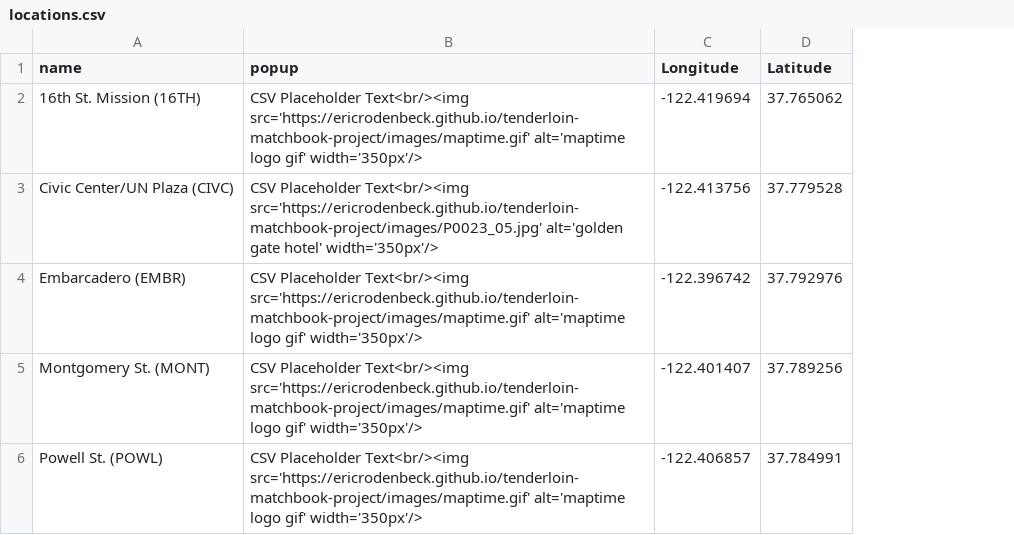
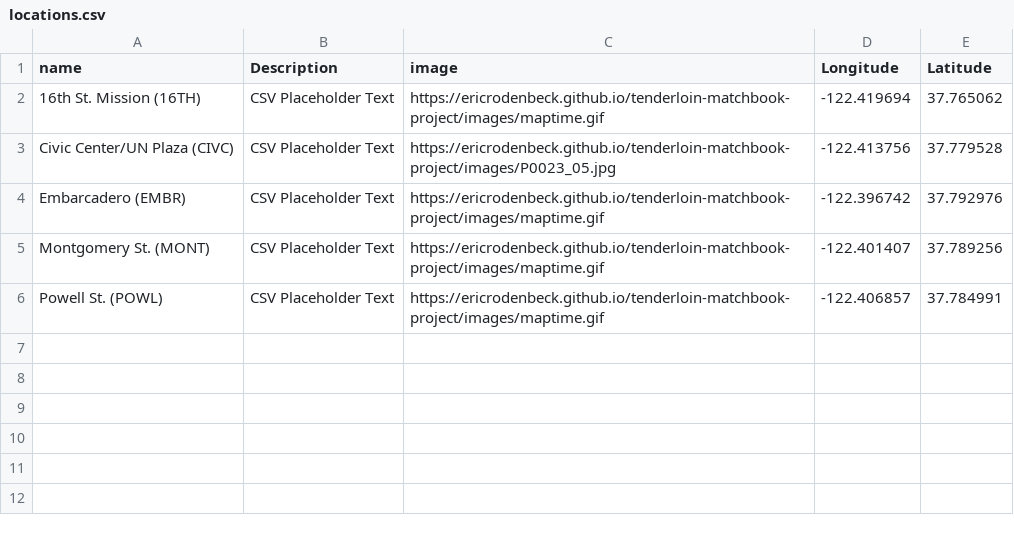
Before and after one commit to ericrodenbeck/tenderloin-matchbook-project, a CSV file: locations.csv, drawn as a sheet; removed rows and columns are numbered as before the commit, all else as after; the diff names each change by its address in the sheet, - before the commit and + after, or states it on an @@ line.

Commit message:
Stripped out html
for easier editing

```diff
--- a/locations.csv
+++ b/locations.csv
-column B (popup), rows 2-6: CSV Placeholder Text<br/><img src='https://ericrodenbeck.github.io/tenderloin-matchbook-project/images/maptime.gif' alt='maptime logo gif' width='350px'/> | CSV Placeholder Text<br/><img src='https://ericrodenbeck.github.io/tenderloin-matchbook-project/images/P0023_05.jpg' alt='golden gate hotel' width='350px'/> | CSV Placeholder Text<br/><img src='https://ericrodenbeck.github.io/tenderloin-matchbook-project/images/maptime.gif' alt='maptime logo gif' width='350px'/> | CSV Placeholder Text<br/><img src='https://ericrodenbeck.github.io/tenderloin-matchbook-project/images/maptime.gif' alt='maptime logo gif' width='350px'/> | CSV Placeholder Text<br/><img src='https://ericrodenbeck.github.io/tenderloin-matchbook-project/images/maptime.gif' alt='maptime logo gif' width='350px'/>
+column B (Description), rows 2-6: all CSV Placeholder Text
+column C (image), rows 2-6: https://ericrodenbeck.github.io/tenderloin-matchbook-project/images/maptime.gif | https://ericrodenbeck.github.io/tenderloin-matchbook-project/images/P0023_05.jpg | https://ericrodenbeck.github.io/tenderloin-matchbook-project/images/maptime.gif | https://ericrodenbeck.github.io/tenderloin-matchbook-project/images/maptime.gif | https://ericrodenbeck.github.io/tenderloin-matchbook-project/images/maptime.gif
```
